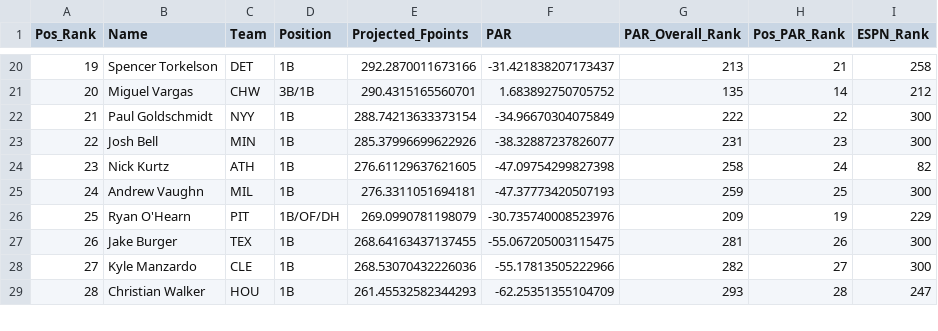
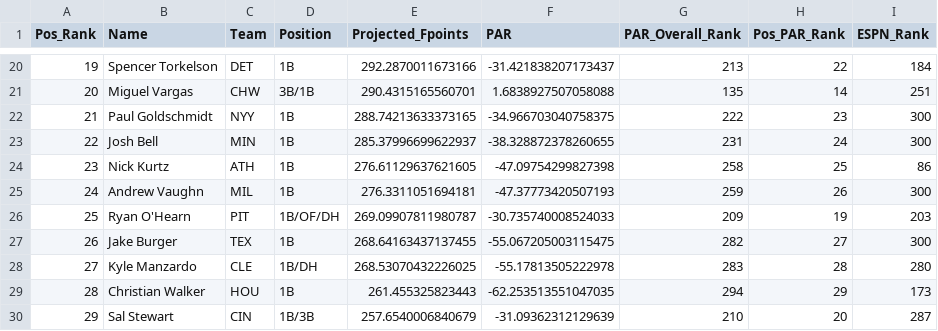
Before and after one commit to mcgillies/mlb-fantasy-2026, a CSV file: predictions/by_position/1b_2026_rankings.csv, drawn as a sheet; only a part is shown, gaps mark what is left out; the diff covers the shown part only; the diff names each change by its address in the sheet, - before the commit and + after, or states it on an @@ line.

```diff
--- a/predictions/by_position/1b_2026_rankings.csv
+++ b/predictions/by_position/1b_2026_rankings.csv
-H20 (Pos_PAR_Rank): 21
+H20 (Pos_PAR_Rank): 22
-I20 (ESPN_Rank): 258
+I20 (ESPN_Rank): 184
-F21 (PAR): 1.683892750705752
+F21 (PAR): 1.6838927507058088
-I21 (ESPN_Rank): 212
+I21 (ESPN_Rank): 251
-E22 (Projected_Fpoints): 288.74213633373154
+E22 (Projected_Fpoints): 288.74213633373165
-F22 (PAR): -34.96670304075849
+F22 (PAR): -34.966703040758375
-H22 (Pos_PAR_Rank): 22
+H22 (Pos_PAR_Rank): 23
-E23 (Projected_Fpoints): 285.37996699622926
+E23 (Projected_Fpoints): 285.37996699622937
-F23 (PAR): -38.32887237826077
+F23 (PAR): -38.328872378260655
-H23 (Pos_PAR_Rank): 23
+H23 (Pos_PAR_Rank): 24
-H24 (Pos_PAR_Rank): 24
+H24 (Pos_PAR_Rank): 25
-I24 (ESPN_Rank): 82
+I24 (ESPN_Rank): 86
-H25 (Pos_PAR_Rank): 25
+H25 (Pos_PAR_Rank): 26
-E26 (Projected_Fpoints): 269.0990781198079
+E26 (Projected_Fpoints): 269.09907811980787
-F26 (PAR): -30.735740008523976
+F26 (PAR): -30.735740008524033
-I26 (ESPN_Rank): 229
+I26 (ESPN_Rank): 203
-G27 (PAR_Overall_Rank): 281
+G27 (PAR_Overall_Rank): 282
-H27 (Pos_PAR_Rank): 26
+H27 (Pos_PAR_Rank): 27
-D28 (Position): 1B
+D28 (Position): 1B/DH
-E28 (Projected_Fpoints): 268.53070432226036
+E28 (Projected_Fpoints): 268.53070432226025
-F28 (PAR): -55.17813505222966
+F28 (PAR): -55.17813505222978
-G28 (PAR_Overall_Rank): 282
+G28 (PAR_Overall_Rank): 283
-H28 (Pos_PAR_Rank): 27
+H28 (Pos_PAR_Rank): 28
-I28 (ESPN_Rank): 300
+I28 (ESPN_Rank): 280
-E29 (Projected_Fpoints): 261.45532582344293
+E29 (Projected_Fpoints): 261.455325823443
-F29 (PAR): -62.25351355104709
+F29 (PAR): -62.253513551047035
-G29 (PAR_Overall_Rank): 293
+G29 (PAR_Overall_Rank): 294
-H29 (Pos_PAR_Rank): 28
+H29 (Pos_PAR_Rank): 29
-I29 (ESPN_Rank): 247
+I29 (ESPN_Rank): 173
+row 30: 29 | Sal Stewart | CIN | 1B/3B | 257.6540006840679 | -31.09362312129639 | 210 | 20 | 287
```
Also changed, not shown: 95 edited cells and row numbers in column A elsewhere in this file, predictions/by_position/2b_2026_rankings.csv, predictions/by_position/3b_2026_rankings.csv, 25 other files.
